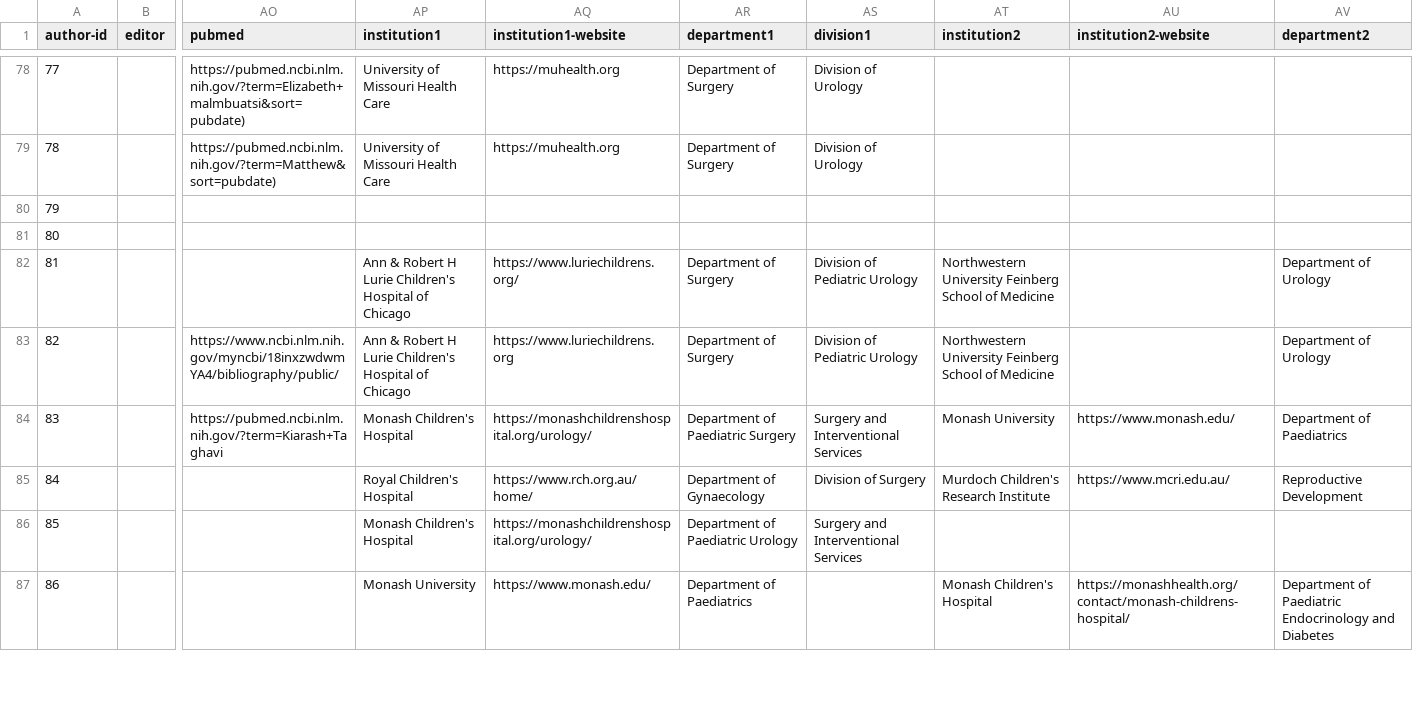
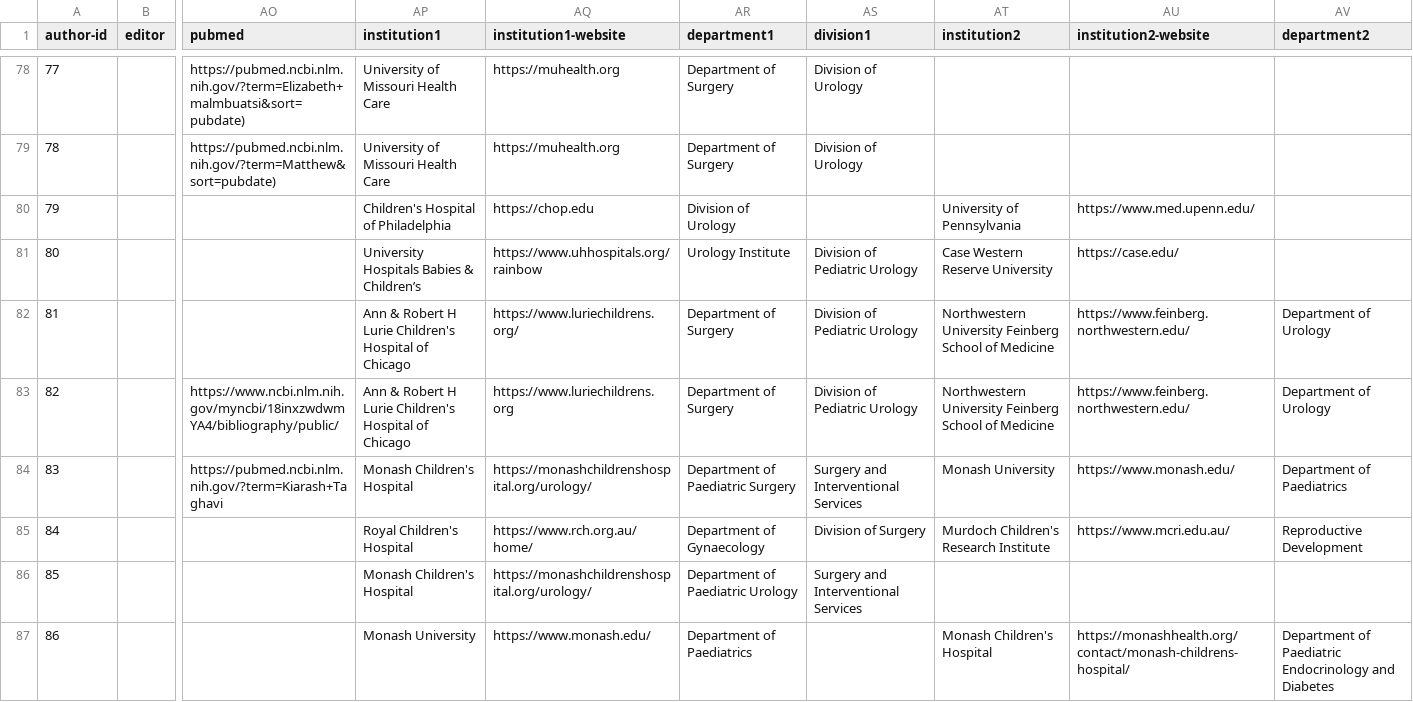
Before and after one commit to kylerove/pediatricurologybook, a CSV file: _data/contributors.csv, drawn as a sheet; only a part is shown, gaps mark what is left out; the diff covers the shown part only; the diff names each change by its address in the sheet, - before the commit and + after, or states it on an @@ line.

Commit message:
Update contributor listing

```diff
--- a/_data/contributors.csv
+++ b/_data/contributors.csv
-AP80 (institution1): (empty)
+AP80 (institution1): Children's Hospital of Philadelphia
-AQ80 (institution1-website): (empty)
+AQ80 (institution1-website): https://chop.edu
-AR80 (department1): (empty)
+AR80 (department1): Division of Urology
-AT80 (institution2): (empty)
+AT80 (institution2): University of Pennsylvania
-AU80 (institution2-website): (empty)
+AU80 (institution2-website): https://www.med.upenn.edu/
-AP81 (institution1): (empty)
+AP81 (institution1): University Hospitals Babies & Children’s
-AQ81 (institution1-website): (empty)
+AQ81 (institution1-website): https://www.uhhospitals.org/rainbow
-AR81 (department1): (empty)
+AR81 (department1): Urology Institute
-AS81 (division1): (empty)
+AS81 (division1): Division of Pediatric Urology
-AT81 (institution2): (empty)
+AT81 (institution2): Case Western Reserve University
-AU81 (institution2-website): (empty)
+AU81 (institution2-website): https://case.edu/
-AU82:AU83 (institution2-website): (empty)
+AU82:AU83 (institution2-website): https://www.feinberg.northwestern.edu/
```
Also changed, not shown: 10 edited cells elsewhere in this file.
